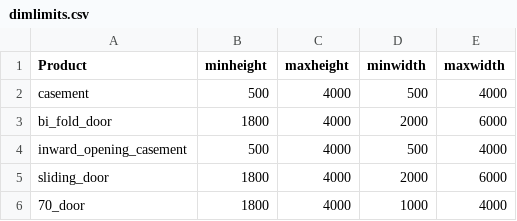
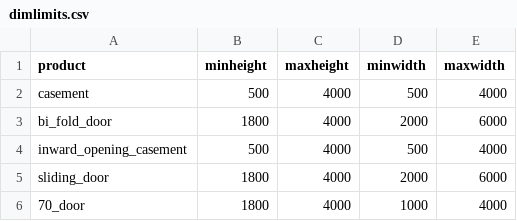
Before and after one commit to R-Repo/windows, a CSV file: dimlimits.csv, drawn as a sheet.

Commit message:
changed p in product

```diff
--- a/dimlimits.csv
+++ b/dimlimits.csv
@@ -1,2 +1,2 @@
-Product,minheight,maxheight,minwidth,maxwidth
+product,minheight,maxheight,minwidth,maxwidth
 casement,500,4000,500,4000
```
